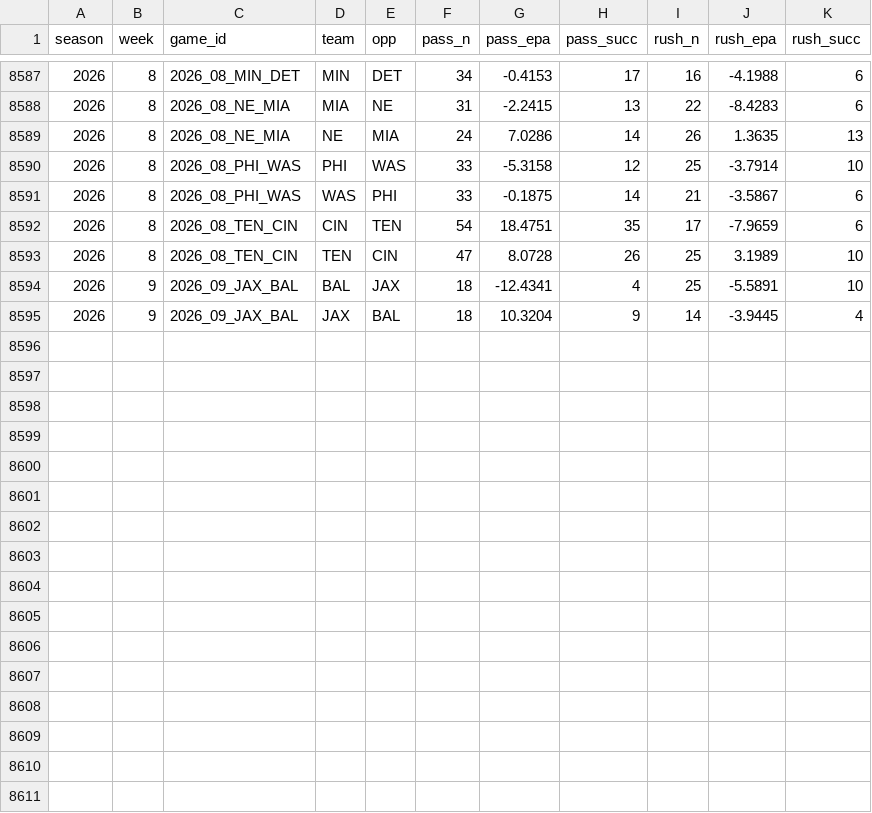
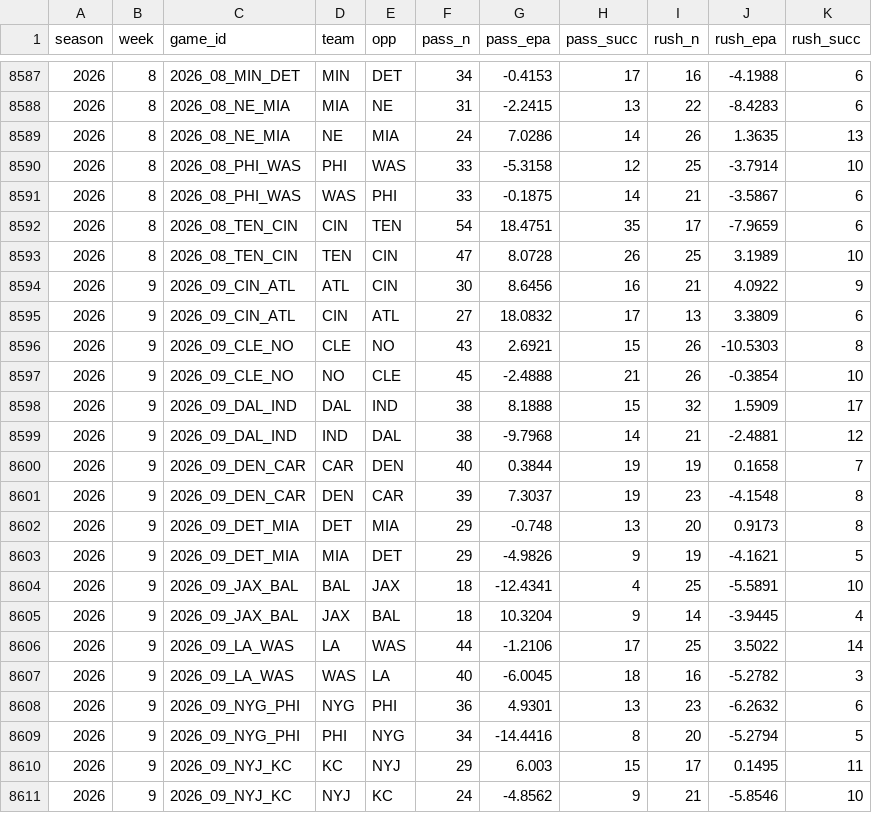
Before and after one commit to tlrsellers/nfl, a CSV file: data/model/team_games.csv, drawn as a sheet; only a part is shown, gaps mark what is left out.

```diff
--- a/data/model/team_games.csv
+++ b/data/model/team_games.csv
@@ -8593,3 +8593,19 @@ season,week,game_id,team,opp,pass_n,pass_epa,pass_succ,rush_n,rush_epa,rush_succ
 2026,8,2026_08_TEN_CIN,TEN,CIN,47,8.0728,26,25,3.1989,10
+2026,9,2026_09_CIN_ATL,ATL,CIN,30,8.6456,16,21,4.0922,9
+2026,9,2026_09_CIN_ATL,CIN,ATL,27,18.0832,17,13,3.3809,6
+2026,9,2026_09_CLE_NO,CLE,NO,43,2.6921,15,26,-10.5303,8
+2026,9,2026_09_CLE_NO,NO,CLE,45,-2.4888,21,26,-0.3854,10
+2026,9,2026_09_DAL_IND,DAL,IND,38,8.1888,15,32,1.5909,17
+2026,9,2026_09_DAL_IND,IND,DAL,38,-9.7968,14,21,-2.4881,12
+2026,9,2026_09_DEN_CAR,CAR,DEN,40,0.3844,19,19,0.1658,7
+2026,9,2026_09_DEN_CAR,DEN,CAR,39,7.3037,19,23,-4.1548,8
+2026,9,2026_09_DET_MIA,DET,MIA,29,-0.748,13,20,0.9173,8
+2026,9,2026_09_DET_MIA,MIA,DET,29,-4.9826,9,19,-4.1621,5
 2026,9,2026_09_JAX_BAL,BAL,JAX,18,-12.4341,4,25,-5.5891,10
 2026,9,2026_09_JAX_BAL,JAX,BAL,18,10.3204,9,14,-3.9445,4
+2026,9,2026_09_LA_WAS,LA,WAS,44,-1.2106,17,25,3.5022,14
+2026,9,2026_09_LA_WAS,WAS,LA,40,-6.0045,18,16,-5.2782,3
+2026,9,2026_09_NYG_PHI,NYG,PHI,36,4.9301,13,23,-6.2632,6
+2026,9,2026_09_NYG_PHI,PHI,NYG,34,-14.4416,8,20,-5.2794,5
+2026,9,2026_09_NYJ_KC,KC,NYJ,29,6.003,15,17,0.1495,11
+2026,9,2026_09_NYJ_KC,NYJ,KC,24,-4.8562,9,21,-5.8546,10
```
Also changed, not shown: 7 other files.
